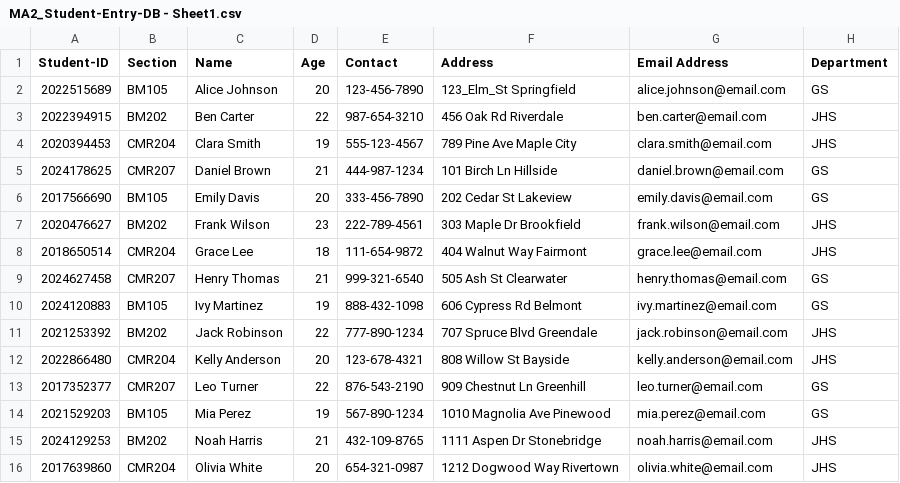
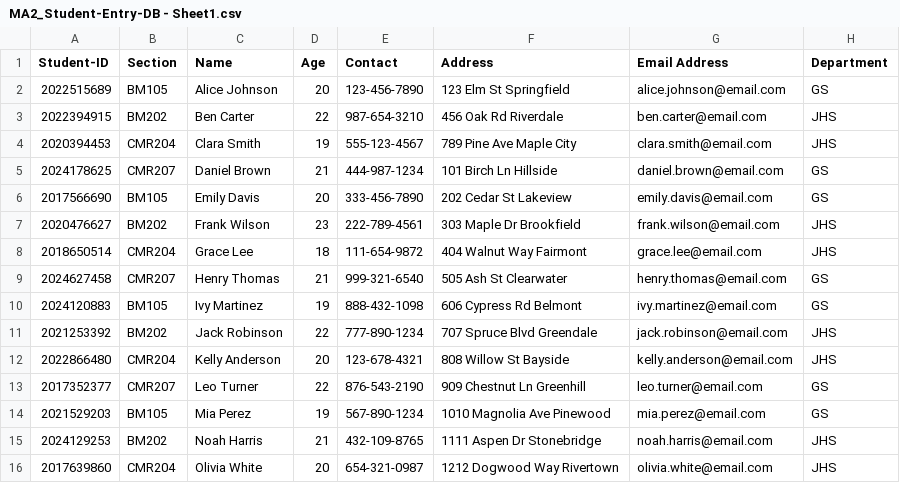
Before and after one commit to KRMeaag-DLSL/final-project-Group2-ooprog, a CSV file: MA2_Student-Entry-DB - Sheet1.csv, drawn as a sheet.

```diff
--- a/MA2_Student-Entry-DB - Sheet1.csv
+++ b/MA2_Student-Entry-DB - Sheet1.csv
@@ -1,3 +1,3 @@
 Student-ID,Section, Name,Age,Contact,Address,Email Address,Department
-2022515689,BM105,Alice Johnson,20,123-456-7890,"123_Elm_St Springfield",alice.johnson@email.com,GS
+2022515689,BM105,Alice Johnson,20,123-456-7890,"123 Elm St Springfield",alice.johnson@email.com,GS
 2022394915,BM202,Ben Carter,22,987-654-3210,"456 Oak Rd Riverdale",ben.carter@email.com,JHS
```
Also changed, not shown: 7 other files.
